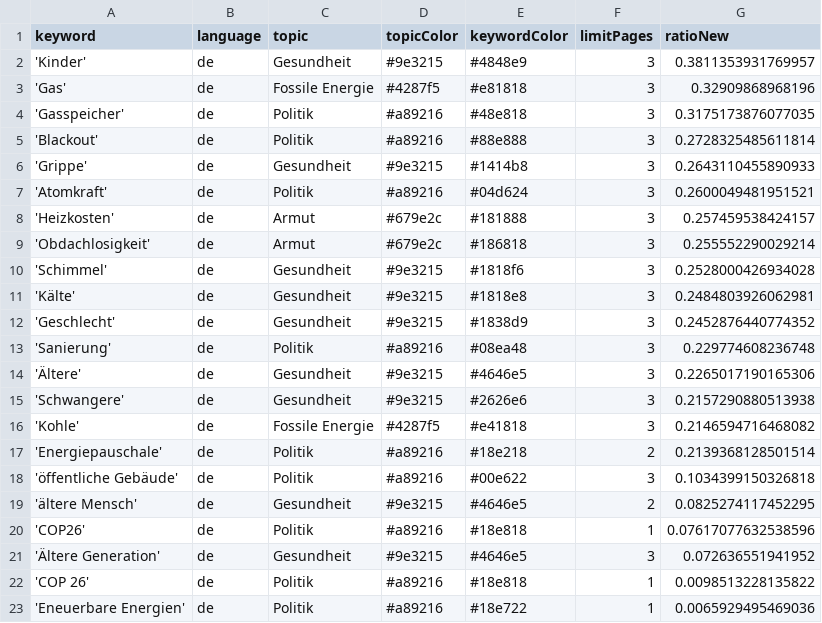
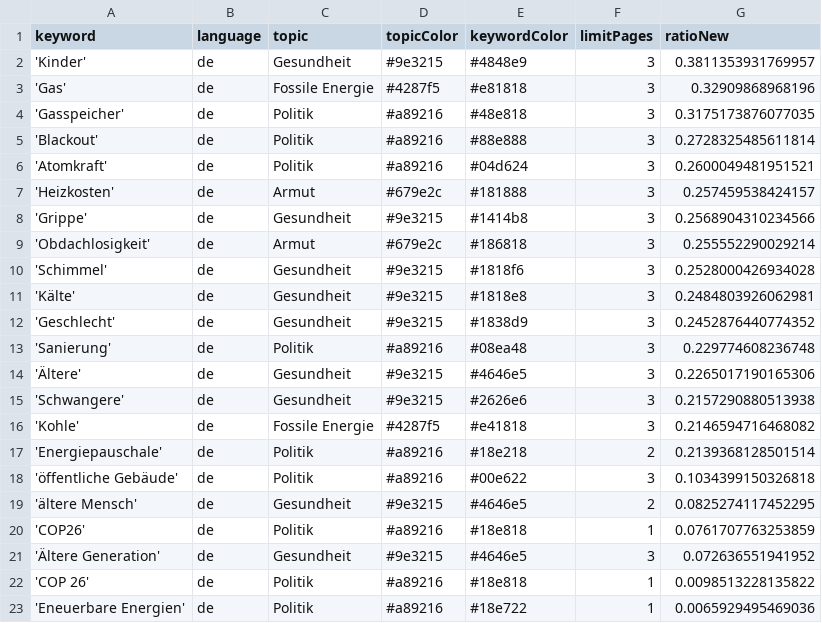
Before and after one commit to tlais147-physgeo01/winterIsComing2, a CSV file: keywords.csv, drawn as a sheet.

```diff
--- a/keywords.csv
+++ b/keywords.csv
@@ -5,5 +5,5 @@ keyword,language,topic,topicColor,keywordColor,limitPages,ratioNew
 'Blackout',de,Politik,#a89216,#88e888,3,0.2728325485611814
-'Grippe',de,Gesundheit,#9e3215,#1414b8,3,0.2643110455890933
 'Atomkraft',de,Politik,#a89216,#04d624,3,0.2600049481951521
 'Heizkosten',de,Armut,#679e2c,#181888,3,0.257459538424157
+'Grippe',de,Gesundheit,#9e3215,#1414b8,3,0.2568904310234566
 'Obdachlosigkeit',de,Armut,#679e2c,#186818,3,0.255552290029214
@@ -19,3 +19,3 @@ keyword,language,topic,topicColor,keywordColor,limitPages,ratioNew
 'ältere Mensch',de,Gesundheit,#9e3215,#4646e5,2,0.0825274117452295
-'COP26',de,Politik,#a89216,#18e818,1,0.07617077632538596
+'COP26',de,Politik,#a89216,#18e818,1,0.0761707763253859
 'Ältere Generation',de,Gesundheit,#9e3215,#4646e5,3,0.072636551941952
```
Also changed, not shown: csv/news_2023_01.csv, csv/news_2023_02.csv.
